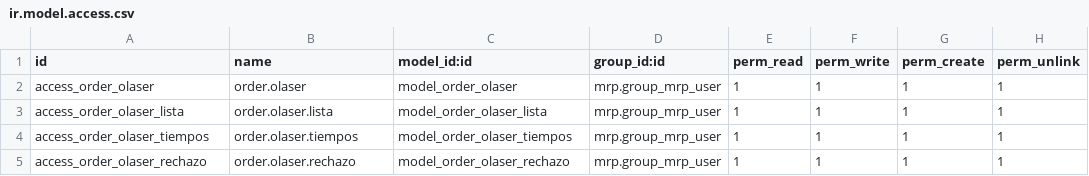
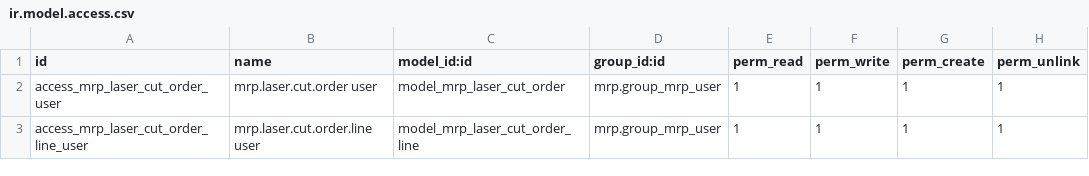
Before and after one commit to avanzosc/mrp-addons, a CSV file: mrp_laser_cut/security/ir.model.access.csv, drawn as a sheet.

Commit message:
[18.0][IMP] mrp_laser_cut: General improvements and standardisation

```diff
--- a/mrp_laser_cut/security/ir.model.access.csv
+++ b/mrp_laser_cut/security/ir.model.access.csv
@@ -1,5 +1,3 @@
 id,name,model_id:id,group_id:id,perm_read,perm_write,perm_create,perm_unlink
-access_order_olaser,order.olaser,model_order_olaser,mrp.group_mrp_user,1,1,1,1
-access_order_olaser_lista,order.olaser.lista,model_order_olaser_lista,mrp.group_mrp_user,1,1,1,1
-access_order_olaser_tiempos,order.olaser.tiempos,model_order_olaser_tiempos,mrp.group_mrp_user,1,1,1,1
-access_order_olaser_rechazo,order.olaser.rechazo,model_order_olaser_rechazo,mrp.group_mrp_user,1,1,1,1
+access_mrp_laser_cut_order_user,mrp.laser.cut.order user,model_mrp_laser_cut_order,mrp.group_mrp_user,1,1,1,1
+access_mrp_laser_cut_order_line_user,mrp.laser.cut.order.line user,model_mrp_laser_cut_order_line,mrp.group_mrp_user,1,1,1,1
```
Also changed, not shown: 44 other files.
